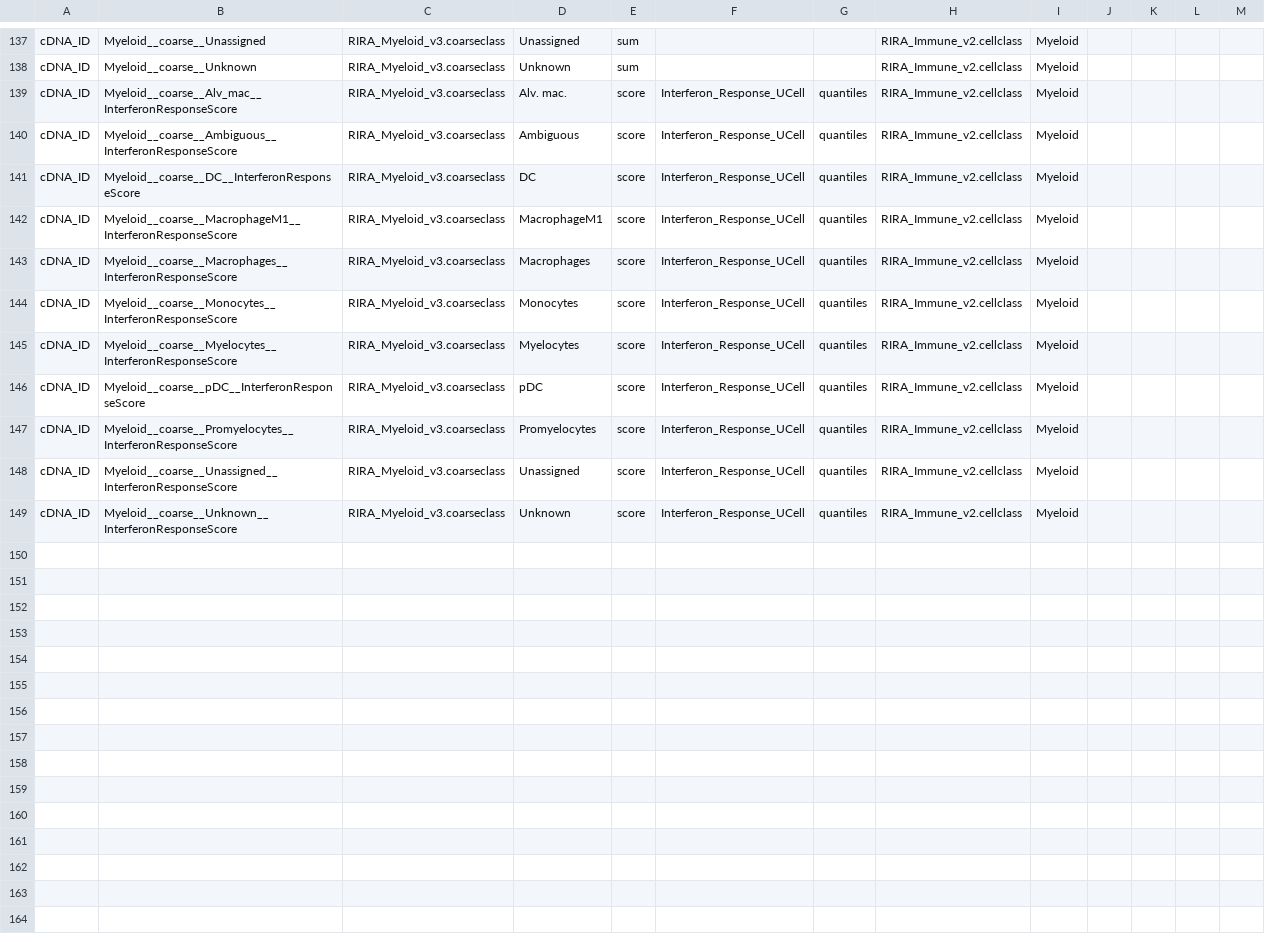
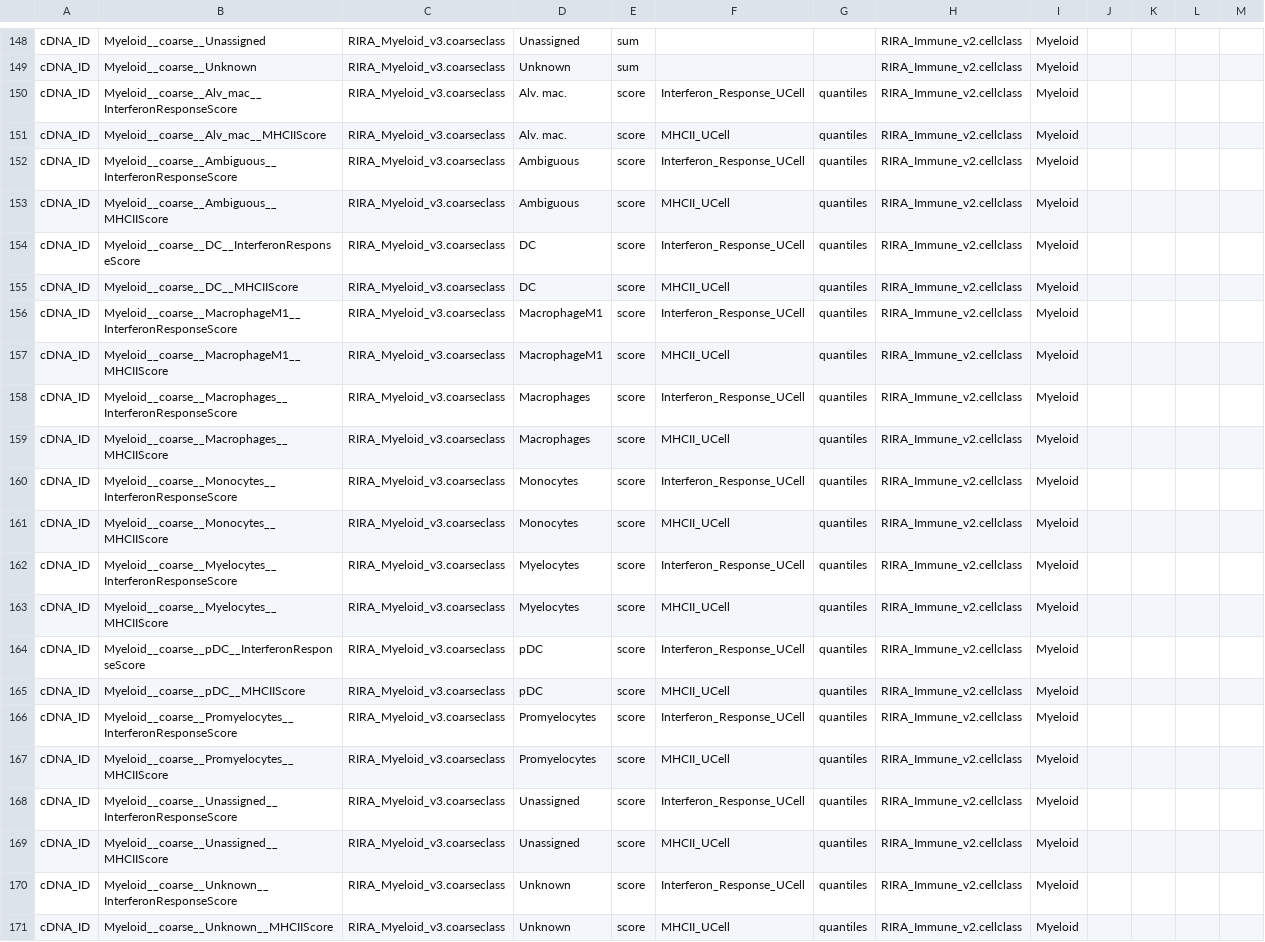
Before and after one commit to bimberlabinternal/Rdiscvr, a TSV file: inst/extdata/quantify_rhesus_spec.tsv, drawn as a sheet; only a part is shown, gaps mark what is left out; the diff covers the shown part only; the diff names each change by its address in the sheet, - before the commit and + after, or states it on an @@ line.

Commit message:
map rhesus + human callers to common roles. add vignette

```diff
--- a/inst/extdata/quantify_rhesus_spec.tsv
+++ b/inst/extdata/quantify_rhesus_spec.tsv
+row 151: cDNA_ID | Myeloid__coarse__Alv_mac__MHCIIScore | RIRA_Myeloid_v3.coarseclass | Alv. mac. | score | MHCII_UCell | quantiles | RIRA_Immune_v2.cellclass | Myeloid
+row 153: cDNA_ID | Myeloid__coarse__Ambiguous__MHCIIScore | RIRA_Myeloid_v3.coarseclass | Ambiguous | score | MHCII_UCell | quantiles | RIRA_Immune_v2.cellclass | Myeloid
+row 155: cDNA_ID | Myeloid__coarse__DC__MHCIIScore | RIRA_Myeloid_v3.coarseclass | DC | score | MHCII_UCell | quantiles | RIRA_Immune_v2.cellclass | Myeloid
+row 157: cDNA_ID | Myeloid__coarse__MacrophageM1__MHCIIScore | RIRA_Myeloid_v3.coarseclass | MacrophageM1 | score | MHCII_UCell | quantiles | RIRA_Immune_v2.cellclass | Myeloid
+row 159: cDNA_ID | Myeloid__coarse__Macrophages__MHCIIScore | RIRA_Myeloid_v3.coarseclass | Macrophages | score | MHCII_UCell | quantiles | RIRA_Immune_v2.cellclass | Myeloid
+row 161: cDNA_ID | Myeloid__coarse__Monocytes__MHCIIScore | RIRA_Myeloid_v3.coarseclass | Monocytes | score | MHCII_UCell | quantiles | RIRA_Immune_v2.cellclass | Myeloid
+row 163: cDNA_ID | Myeloid__coarse__Myelocytes__MHCIIScore | RIRA_Myeloid_v3.coarseclass | Myelocytes | score | MHCII_UCell | quantiles | RIRA_Immune_v2.cellclass | Myeloid
+row 165: cDNA_ID | Myeloid__coarse__pDC__MHCIIScore | RIRA_Myeloid_v3.coarseclass | pDC | score | MHCII_UCell | quantiles | RIRA_Immune_v2.cellclass | Myeloid
+row 167: cDNA_ID | Myeloid__coarse__Promyelocytes__MHCIIScore | RIRA_Myeloid_v3.coarseclass | Promyelocytes | score | MHCII_UCell | quantiles | RIRA_Immune_v2.cellclass | Myeloid
+row 169: cDNA_ID | Myeloid__coarse__Unassigned__MHCIIScore | RIRA_Myeloid_v3.coarseclass | Unassigned | score | MHCII_UCell | quantiles | RIRA_Immune_v2.cellclass | Myeloid
+row 171: cDNA_ID | Myeloid__coarse__Unknown__MHCIIScore | RIRA_Myeloid_v3.coarseclass | Unknown | score | MHCII_UCell | quantiles | RIRA_Immune_v2.cellclass | Myeloid
```
Also changed, not shown: 11 added rows elsewhere in this file, 10 other files.
